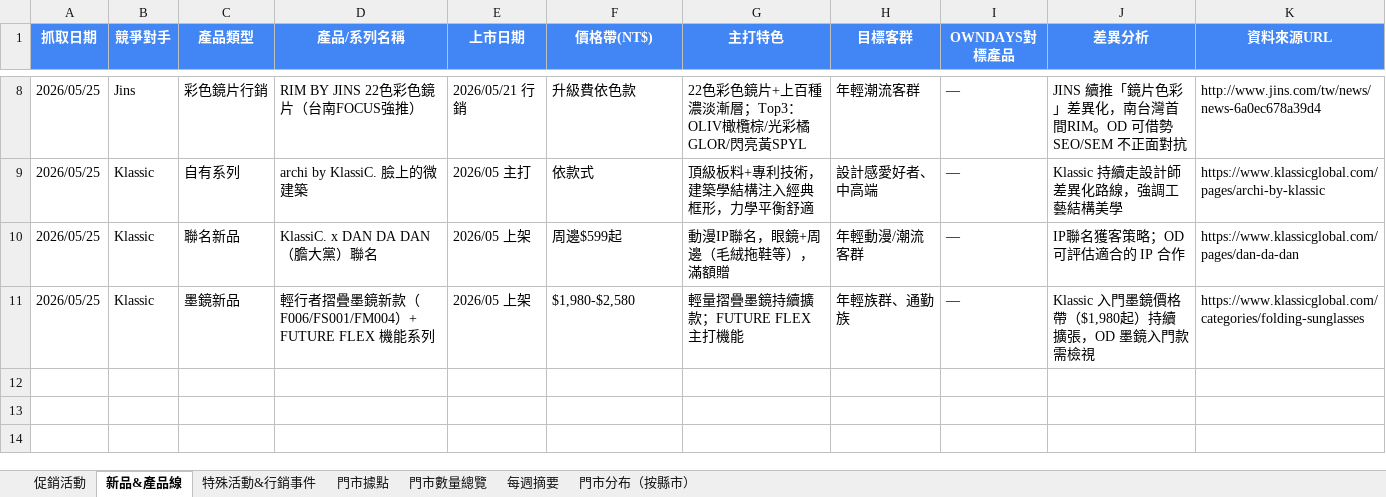
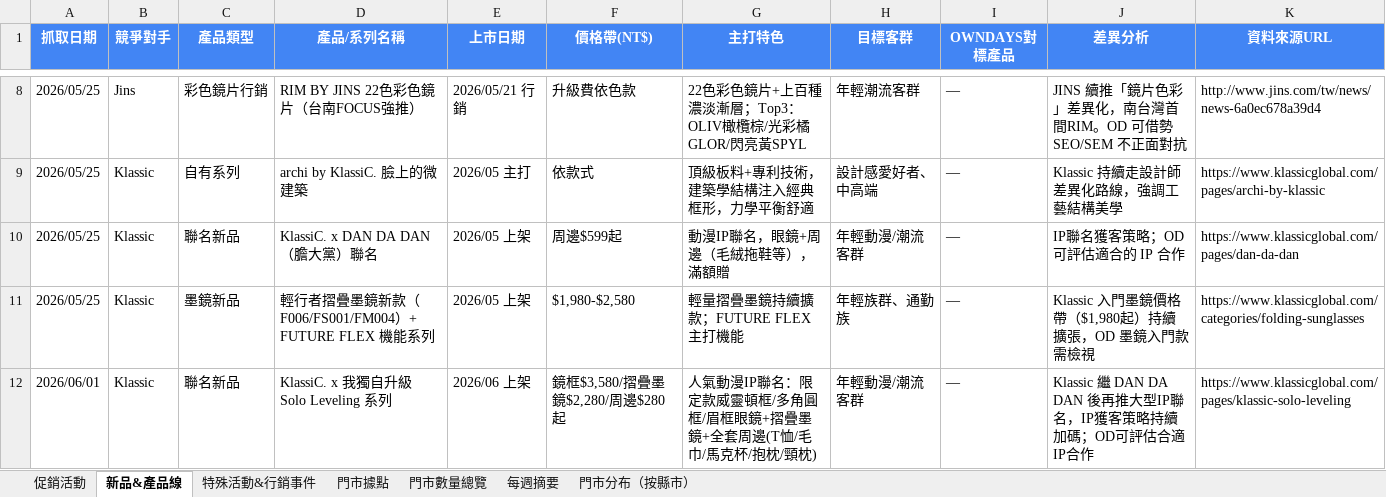
Before and after one commit to howard0820/OD-competitor, an Excel workbook: 競爭對手追蹤.xlsx, sheet 新品&產品線, drawn as a sheet; only a part is shown, gaps mark what is left out; values as stored, in another font and other column widths than the file's, no borders; the diff names each change by its address in the sheet, - before the commit and + after, or states it on an @@ line.

Commit message:
週報自動更新 2026-06-01 (W24) — OWNDAYS 校正78→80(補列新店家樂福/新北+潮州車站/屏東)，全台合計236；JINS 618年中慶+買2支現折$666(5/29-31)+夏促8折第3週、永和比漾店6/1改裝移櫃5F；眼鏡市場 SUMMER SALE 第二副折300；Klassic「我獨自升級 Solo Leveling」大型IP聯名上架；JINS 1.76極薄鏡片暫停販售與保固

```diff
--- a/競爭對手追蹤.xlsx (sheet 新品&產品線)
+++ b/競爭對手追蹤.xlsx (sheet 新品&產品線)
+row 12: 2026/06/01 | Klassic | 聯名新品 | KlassiC. x 我獨自升級 Solo Leveling 系列 | 2026/06 上架 | 鏡框$3,580/摺疊墨鏡$2,280/周邊$280起 | 人氣動漫IP聯名：限定款威靈頓框/多角圓框/眉框眼鏡+摺疊墨鏡+全套周邊(T恤/毛巾/馬克杯/抱枕/頸枕) | 年輕動漫/潮流客群 | — | Klassic 繼 DAN DA DAN 後再推大型IP聯名，IP獲客策略持續加碼；OD可評估合適IP合作 | https://www.klassicglobal.com/pages/klassic-solo-leveling
```
Also changed, not shown: sheet 促銷活動, sheet 特殊活動&行銷事件, sheet 門市數量總覽, sheet 門市據點, sheet 門市分布（按縣市）, sheet 每週摘要, 3 other files.
